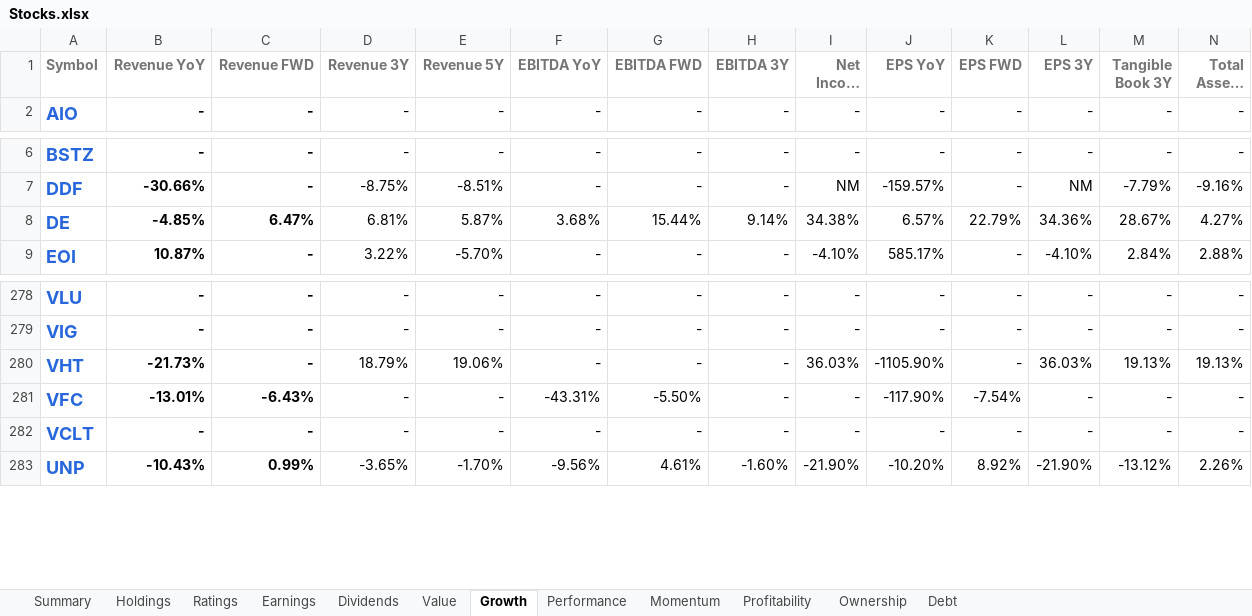
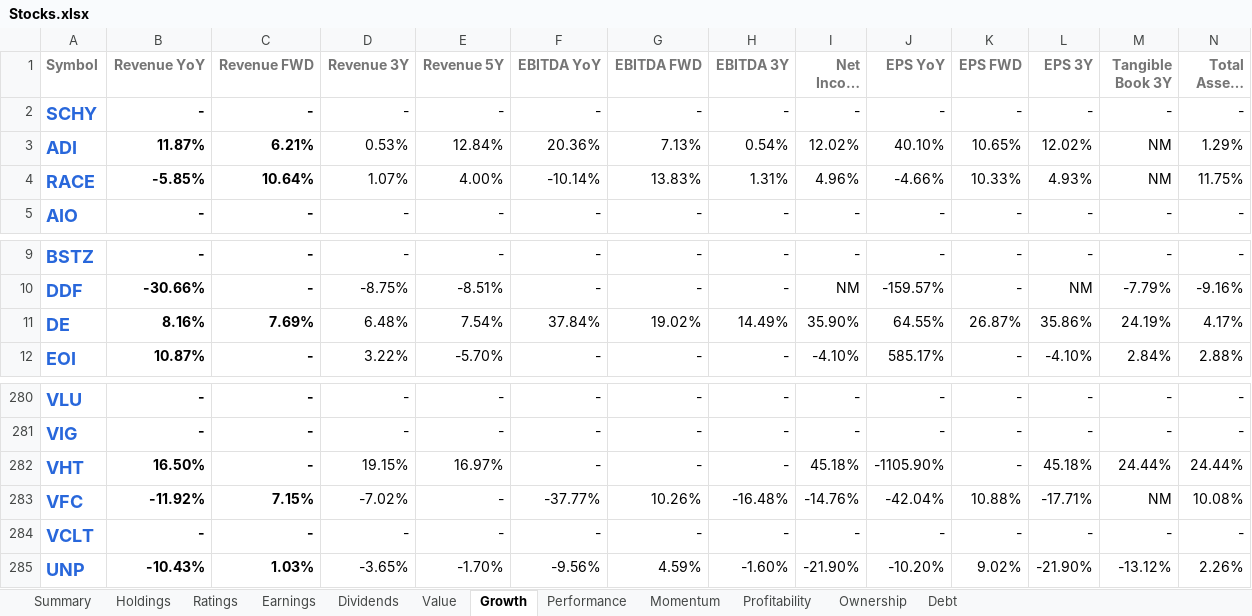
Before and after one commit to mucolon/opt-portfolio, an Excel workbook: data/Stocks.xlsx, sheet Growth, drawn as a sheet; only a part is shown, gaps mark what is left out; long unchanged cells end in …; values as stored, in another font and other column widths than the file's, no borders; table styles not drawn; addresses are those after the commit; rows hold the shown columns only; the diff covers the shown part only; the diff names each change by its address in the sheet, - before the commit and + after, or states it on an @@ line.

```diff
--- a/data/Stocks.xlsx (sheet Growth)
+++ b/data/Stocks.xlsx (sheet Growth)
+row 2: SCHY | - | - | - | - | - | - | - | - | - | - | - | - | -
+row 3: ADI | 11.87% | 6.21% | 0.53% | 12.84% | 20.36% | 7.13% | 0.54% | 12.02% | 40.10% | 10.65% | 12.02% | NM | 1.29%
+row 4: RACE | -5.85% | 10.64% | 1.07% | 4.00% | -10.14% | 13.83% | 1.31% | 4.96% | -4.66% | 10.33% | 4.93% | NM | 11.75%
-B11 (Revenue YoY): -4.85%
+B11 (Revenue YoY): 8.16%
-C11 (Revenue FWD): 6.47%
+C11 (Revenue FWD): 7.69%
-D11 (Revenue 3Y): 6.81%
+D11 (Revenue 3Y): 6.48%
-E11 (Revenue 5Y): 5.87%
+E11 (Revenue 5Y): 7.54%
-F11 (EBITDA YoY): 3.68%
+F11 (EBITDA YoY): 37.84%
-G11 (EBITDA FWD): 15.44%
+G11 (EBITDA FWD): 19.02%
-H11 (EBITDA 3Y): 9.14%
+H11 (EBITDA 3Y): 14.49%
-I11 (Net Income 3Y): 34.38%
+I11 (Net Income 3Y): 35.90%
-J11 (EPS YoY): 6.57%
+J11 (EPS YoY): 64.55%
-K11 (EPS FWD): 22.79%
+K11 (EPS FWD): 26.87%
-L11 (EPS 3Y): 34.36%
+L11 (EPS 3Y): 35.86%
-M11 (Tangible Book 3Y): 28.67%
+M11 (Tangible Book 3Y): 24.19%
-N11 (Total Assets 3Y): 4.27%
+N11 (Total Assets 3Y): 4.17%
-B282 (Revenue YoY): -21.73%
+B282 (Revenue YoY): 16.50%
-D282 (Revenue 3Y): 18.79%
+D282 (Revenue 3Y): 19.15%
-E282 (Revenue 5Y): 19.06%
+E282 (Revenue 5Y): 16.97%
-I282 (Net Income 3Y): 36.03%
+I282 (Net Income 3Y): 45.18%
-L282 (EPS 3Y): 36.03%
+L282 (EPS 3Y): 45.18%
-M282 (Tangible Book 3Y): 19.13%
+M282 (Tangible Book 3Y): 24.44%
-N282 (Total Assets 3Y): 19.13%
+N282 (Total Assets 3Y): 24.44%
-B283 (Revenue YoY): -13.01%
+B283 (Revenue YoY): -11.92%
-C283 (Revenue FWD): -6.43%
+C283 (Revenue FWD): 7.15%
-D283 (Revenue 3Y): -
+D283 (Revenue 3Y): -7.02%
-F283 (EBITDA YoY): -43.31%
+F283 (EBITDA YoY): -37.77%
-G283 (EBITDA FWD): -5.50%
+G283 (EBITDA FWD): 10.26%
-H283 (EBITDA 3Y): -
+H283 (EBITDA 3Y): -16.48%
-I283 (Net Income 3Y): -
+I283 (Net Income 3Y): -14.76%
-J283 (EPS YoY): -117.90%
+J283 (EPS YoY): -42.04%
-K283 (EPS FWD): -7.54%
+K283 (EPS FWD): 10.88%
-L283 (EPS 3Y): -
+L283 (EPS 3Y): -17.71%
-M283 (Tangible Book 3Y): -
+M283 (Tangible Book 3Y): NM
-N283 (Total Assets 3Y): -
+N283 (Total Assets 3Y): 10.08%
-C285 (Revenue FWD): 0.99%
+C285 (Revenue FWD): 1.03%
-G285 (EBITDA FWD): 4.61%
+G285 (EBITDA FWD): 4.59%
-K285 (EPS FWD): 8.92%
+K285 (EPS FWD): 9.02%
```
Also changed, not shown: 5 removed rows and 1706 edited cells elsewhere in this sheet, sheet Performance, sheet Summary, sheet Momentum, sheet Value, sheet Dividends, sheet Holdings, 5 more sheets, 6 other files.
